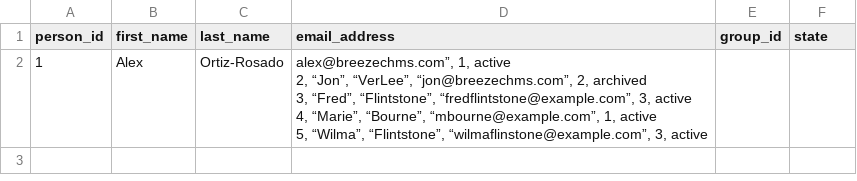
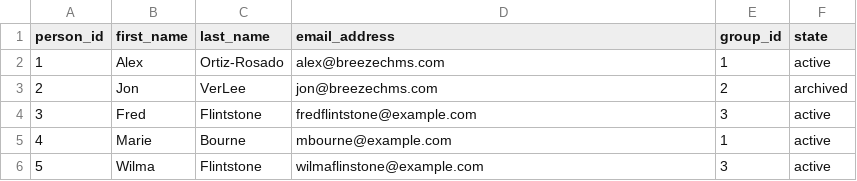
Before and after one commit to nmormino/Breeze, a CSV file: people.csv, drawn as a sheet.

Commit message:
formatted CSV properly to avoid imported quotes

```diff
--- a/people.csv
+++ b/people.csv
@@ -1,7 +1,6 @@
 person_id, first_name, last_name, email_address, group_id, state
-1, "Alex", "Ortiz-Rosado", "alex@breezechms.com”, 1, active
-2, “Jon”, “VerLee”, “jon@breezechms.com”, 2, archived
-3, “Fred”, “Flintstone”, “fredflintstone@example.com”, 3, active
-4, “Marie”, “Bourne”, “mbourne@example.com”, 1, active
-5, “Wilma”, “Flintstone”, “wilmaflinstone@example.com”, 3, active
-
+1, Alex, Ortiz-Rosado, alex@breezechms.com, 1, active
+2, Jon, VerLee, jon@breezechms.com, 2, archived
+3, Fred, Flintstone, fredflintstone@example.com, 3, active
+4, Marie, Bourne, mbourne@example.com, 1, active
+5, Wilma, Flintstone, wilmaflinstone@example.com, 3, active
```
